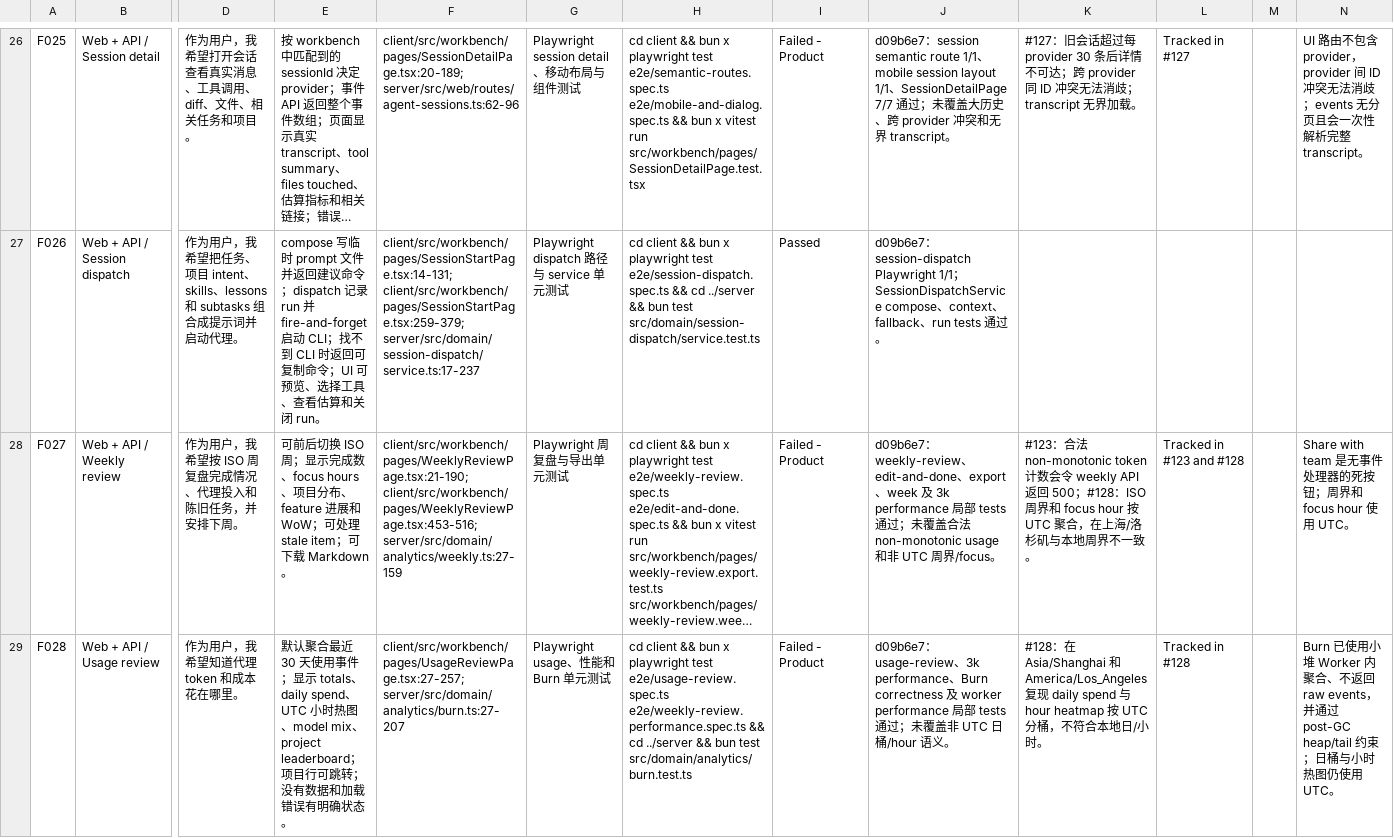
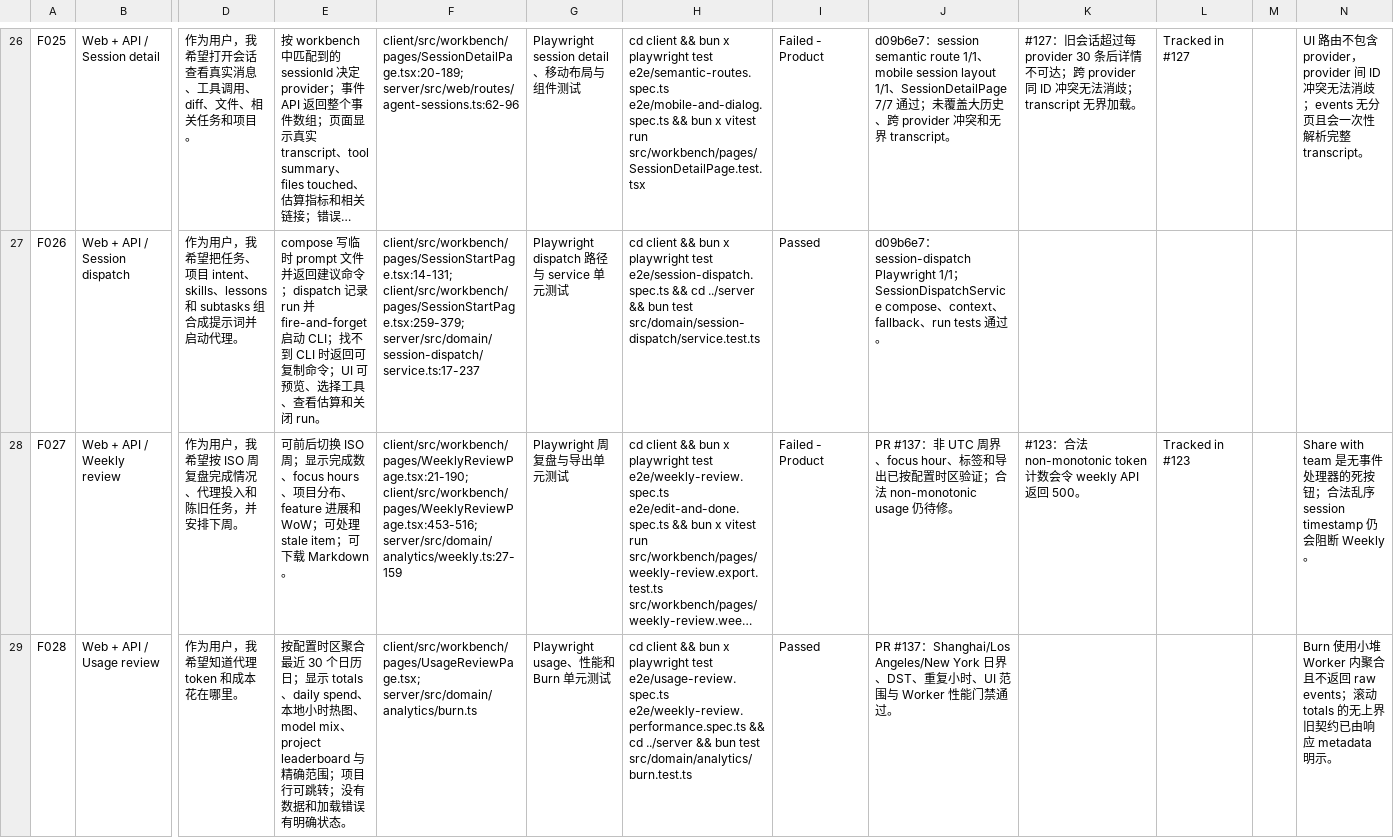
Before and after one commit to majiayu000/stash, a CSV file: docs/user_story_tracker.csv, drawn as a sheet; only a part is shown, gaps mark what is left out; long unchanged cells end in …; the diff covers the shown part only; the diff names each change by its address in the sheet, - before the commit and + after, or states it on an @@ line.

Commit message:
feat(analytics): evaluate budgets by calendar period (#138)

```diff
--- a/docs/user_story_tracker.csv
+++ b/docs/user_story_tracker.csv
-J28: d09b6e7：weekly-review、edit-and-done、export、week 及 3k performance 局部 tests 通过；未覆盖合法 non-monotonic usage 和非 UTC 周界/focus。
+J28: PR #137：非 UTC 周界、focus hour、标签和导出已按配置时区验证；合法 non-monotonic usage 仍待修。
-K28: …返回 500；#128：ISO 周界和 focus hour 按 UTC 聚合，在上海/洛杉矶与本地周界不一致。
+K28: …返回 500。
-L28: Tracked in #123 and #128
+L28: Tracked in #123
-N28: …死按钮；周界和 focus hour 使用 UTC。
+N28: …死按钮；合法乱序 session timestamp 仍会阻断 Weekly。
-E29: 默认聚合最近 30 天使用事件；显示 totals、daily spend、UTC 小时热图、model mix、project leaderboard；项目行…
+E29: 按配置时区聚合最近 30 个日历日；显示 totals、daily spend、本地小时热图、model mix、project leaderboard 与精确范围；项目行…
-F29: client/src/workbench/pages/UsageReviewPage.tsx:27-257; server/src/domain/analytics/burn.ts:27-207
+F29: client/src/workbench/pages/UsageReviewPage.tsx; server/src/domain/analytics/burn.ts
-I29: Failed - Product
+I29: Passed
-J29: d09b6e7：usage-review、3k performance、Burn correctness 及 worker performance 局部 tests 通过；未覆盖非 UTC 日桶/hour 语义。
+J29: PR #137：Shanghai/Los Angeles/New York 日界、DST、重复小时、UI 范围与 Worker 性能门禁通过。
-K29: #128：在 Asia/Shanghai 和 America/Los_Angeles 复现 daily spend 与 hour heatmap 按 UTC 分桶，不符合本地日/小时。
+K29: (empty)
-L29: Tracked in #128
+L29: (empty)
-N29: Burn 已使用小堆 Worker 内聚合、不返回 raw events，并通过 post-GC heap/tail 约束；日桶与小时热图仍使用 UTC。
+N29: Burn 使用小堆 Worker 内聚合且不返回 raw events；滚动 totals 的无上界旧契约已由响应 metadata 明示。
```
Also changed, not shown: 16 edited cells elsewhere in this file, 17 other files.
